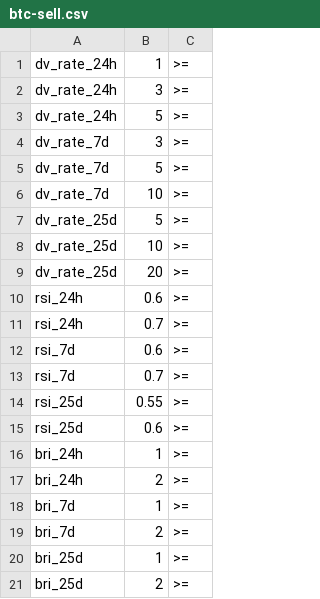
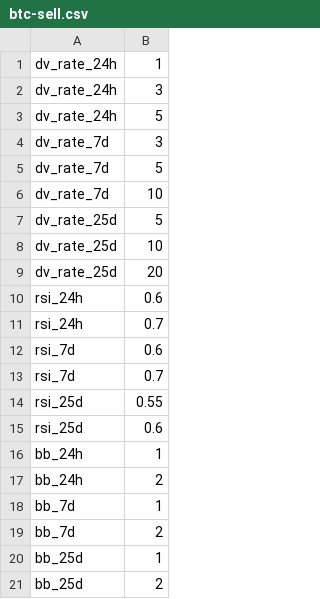
Before and after one commit to tak1827/invest-technical-analysis, a CSV file: import/btc-sell.csv, drawn as a sheet; the diff names each change by its address in the sheet, - before the commit and + after, or states it on an @@ line.

```diff
--- a/import/btc-sell.csv
+++ b/import/btc-sell.csv
-column C, rows 1-21: all >=
-A16:A17: bri_24h
+A16:A17: bb_24h
-A18:A19: bri_7d
+A18:A19: bb_7d
-A20:A21: bri_25d
+A20:A21: bb_25d
```
Also changed, not shown: import/btc-buy.csv, 2 other files.
